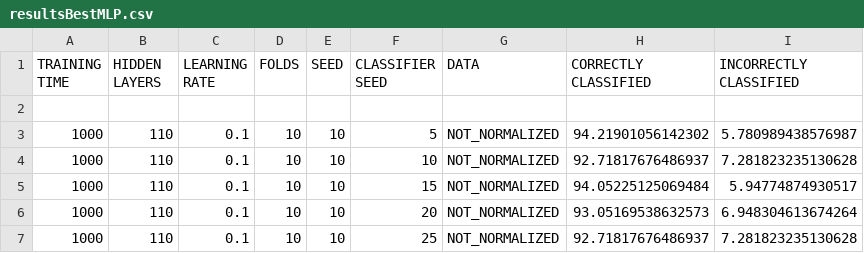
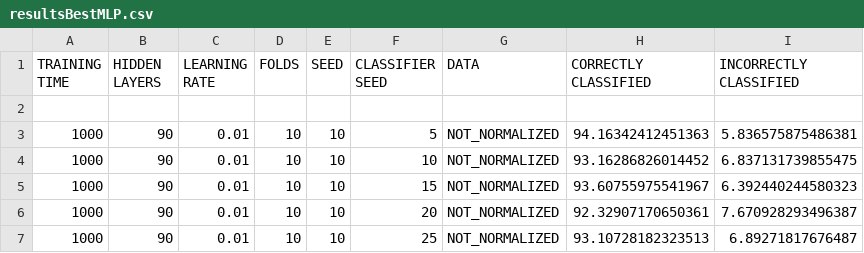
Before and after one commit to jgdrneto/AvaliacaoApredizadoMaquina, a CSV file: results/resultsBestMLP.csv, drawn as a sheet.

```diff
--- a/results/resultsBestMLP.csv
+++ b/results/resultsBestMLP.csv
@@ -2,6 +2,6 @@ TRAINING TIME,HIDDEN LAYERS,LEARNING RATE,FOLDS,SEED,CLASSIFIER SEED,DATA,CORREC
 
-1000,110,0.1,10,10,5,NOT_NORMALIZED,94.21901056142302,5.780989438576987
-1000,110,0.1,10,10,10,NOT_NORMALIZED,92.71817676486937,7.281823235130628
-1000,110,0.1,10,10,15,NOT_NORMALIZED,94.05225125069484,5.94774874930517
-1000,110,0.1,10,10,20,NOT_NORMALIZED,93.05169538632573,6.948304613674264
-1000,110,0.1,10,10,25,NOT_NORMALIZED,92.71817676486937,7.281823235130628
+1000,90,0.01,10,10,5,NOT_NORMALIZED,94.16342412451363,5.836575875486381
+1000,90,0.01,10,10,10,NOT_NORMALIZED,93.16286826014452,6.837131739855475
+1000,90,0.01,10,10,15,NOT_NORMALIZED,93.60755975541967,6.392440244580323
+1000,90,0.01,10,10,20,NOT_NORMALIZED,92.32907170650361,7.670928293496387
+1000,90,0.01,10,10,25,NOT_NORMALIZED,93.10728182323513,6.89271817676487
```
Also changed, not shown: 25 other files.
